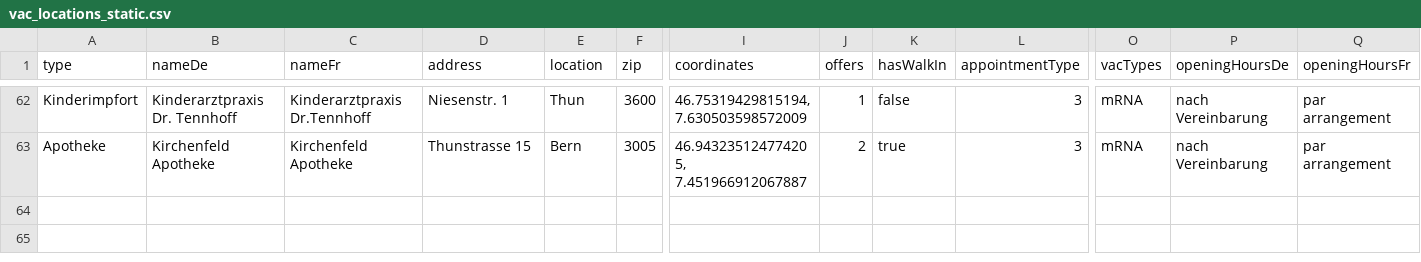
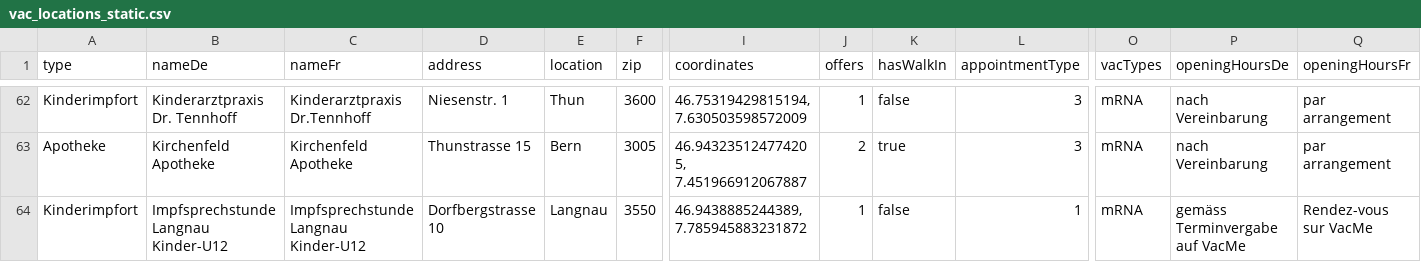
Before and after one commit to openDataBE/VacOffer, a CSV file: vac_locations_static.csv, drawn as a sheet; only a part is shown, gaps mark what is left out; rows hold the shown columns only; the diff names each change by its address in the sheet, - before the commit and + after, or states it on an @@ line.

Commit message:
Update vac_locations_static.csv
Update Kinderimpfort Langnau U12

```diff
--- a/vac_locations_static.csv
+++ b/vac_locations_static.csv
+row 64: Kinderimpfort | Impfsprechstunde Langnau Kinder-U12 | Impfsprechstunde Langnau Kinder-U12 | Dorfbergstrasse 10 | Langnau | 3550 | 46.9438885244389, 7.785945883231872 | 1 | false | 1 | mRNA | gemäss Terminvergabe auf VacMe | Rendez-vous sur VacMe
```
